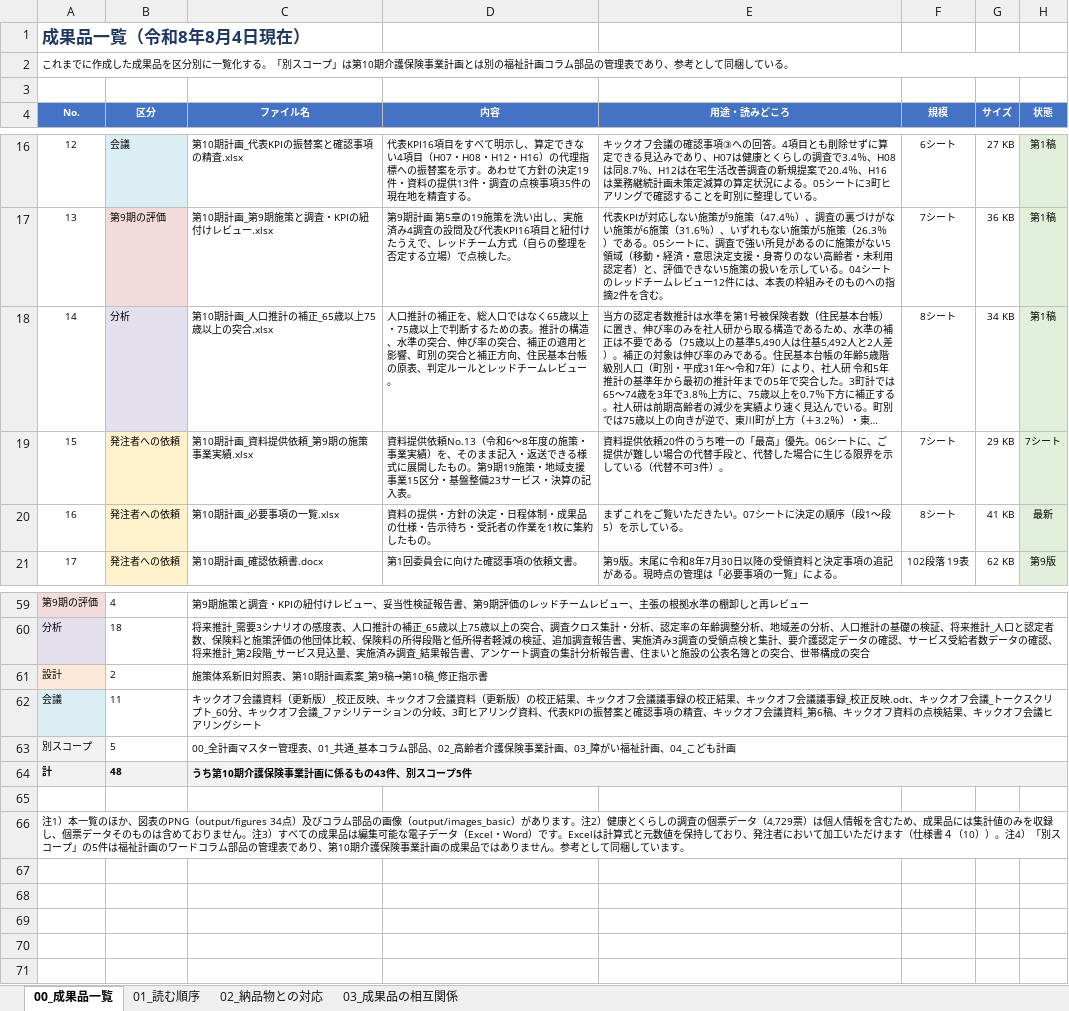
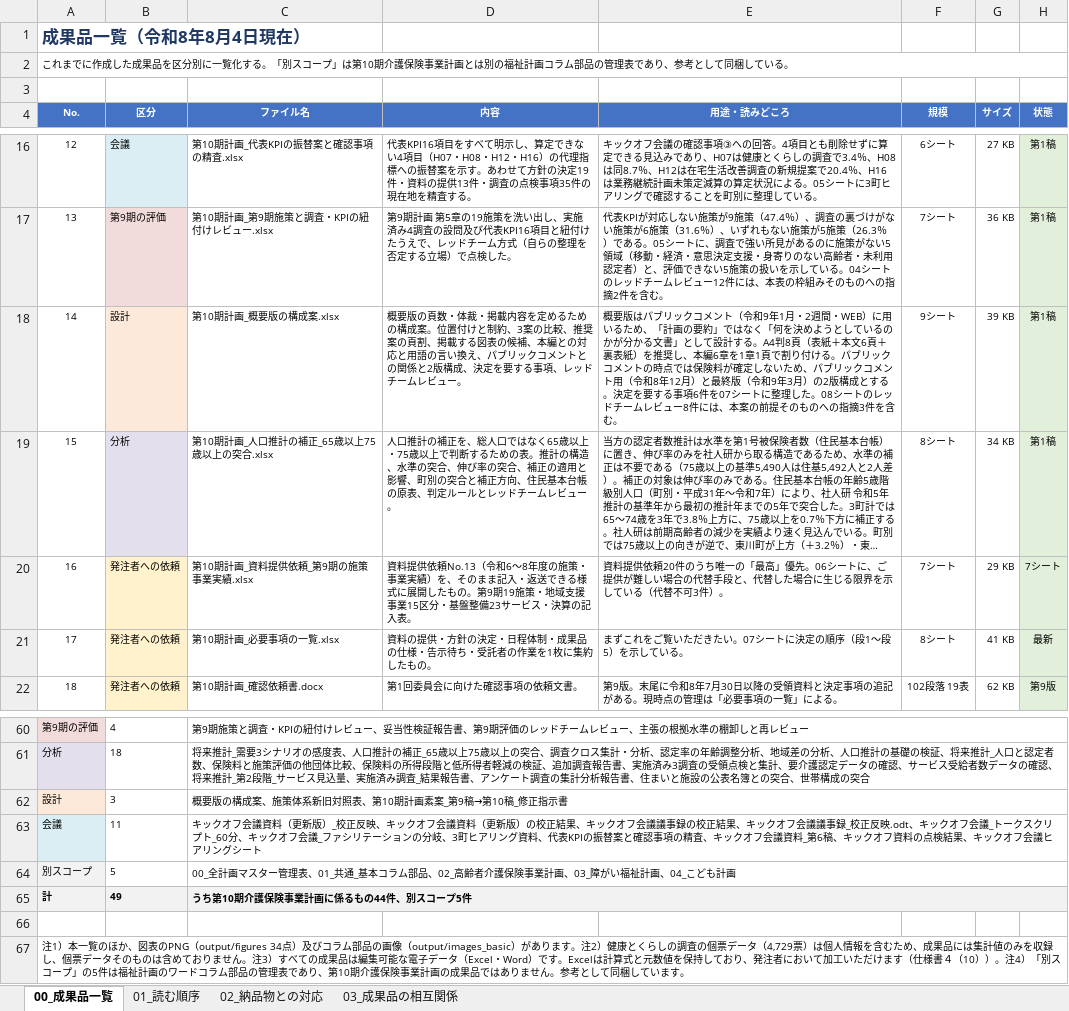
Before and after one commit to ryowakayama-gif/repository, an Excel workbook: output/第10期計画_成果品一覧.xlsx, sheet 00_成果品一覧, drawn as a sheet; only a part is shown, gaps mark what is left out; long unchanged cells end in …; values as stored, in another font and other column widths than the file's, no borders; removed rows and columns are numbered as before the commit, all else as after; the diff names each change by its address in the sheet, - before the commit and + after, or states it on an @@ line.

```diff
--- a/output/第10期計画_成果品一覧.xlsx (sheet 00_成果品一覧)
+++ b/output/第10期計画_成果品一覧.xlsx (sheet 00_成果品一覧)
+row 18: 14 | 設計 | 第10期計画_概要版の構成案.xlsx | 概要版の頁数・体裁・掲載内容を定めるための構成案。位置付けと制約、3案の比較、推奨案の頁割、掲載する図表の候補、本編との対応と用語の言い換え、パブリックコメントとの関係と2版構成、決定を要する事項、レッドチームレビュー。 | 概要版はパブリックコメント（令和9年1月・2週間・WEB）に用いるため、「計画の要約」ではなく「何を決めようとしているのかが分かる文書」として設計する。A4判8頁（表紙＋本文6頁＋裏表紙）を推奨し、本編6章を1章1頁で割り付ける。パブリックコメントの時点では保険料が確定しないため、パブリックコメント用（令和8年12月）と最終版（令和9年3月）の2版構成とする。決定を要する事項6件を07シートに整理した。08シートのレッドチームレビュー8件には、本案の前提そのものへの指摘3件を含む。 | 9シート | 39 KB | 第1稿
@@ column A (No.) renumbered between rows 19 and 53 @@
-row 61: 設計 | 2 | 施策体系新旧対照表、第10期計画素案_第9稿→第10稿_修正指示書
+row 62: 設計 | 3 | 概要版の構成案、施策体系新旧対照表、第10期計画素案_第9稿→第10稿_修正指示書
-row 64: 計 | 48 | うち第10期介護保険事業計画に係るもの43件、別スコープ5件
+row 65: 計 | 49 | うち第10期介護保険事業計画に係るもの44件、別スコープ5件
```
Also changed, not shown: output/第10期計画_将来推計_人口と認定者数.xlsx, output/第10期計画_必要事項の一覧.xlsx, 6 other files.
